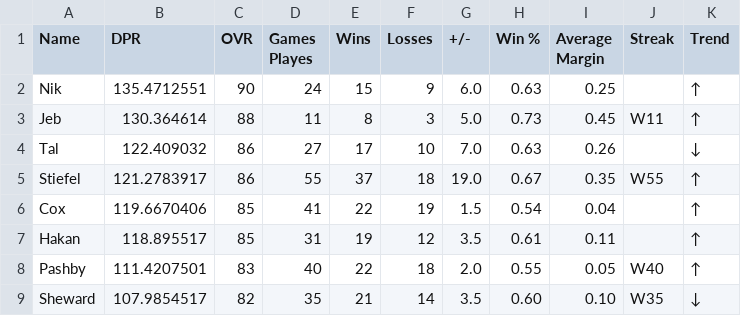
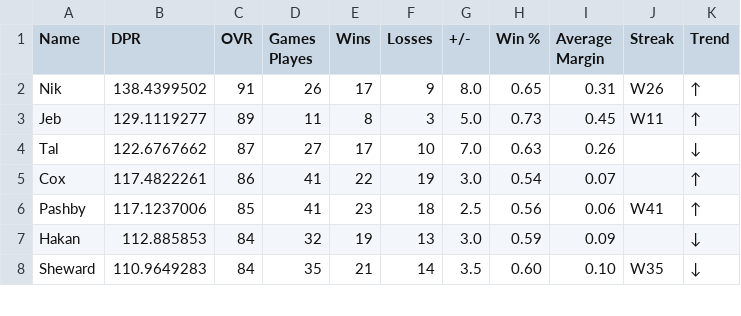
Before and after one commit to adamstiefel06/dpong-leaderboard, a CSV file: leaderboard.csv, drawn as a sheet; only a part is shown; the diff covers the shown part only.

```diff
--- a/leaderboard.csv
+++ b/leaderboard.csv
@@ -1,9 +1,8 @@
 Name,DPR,OVR,Games Playes,Wins,Losses,+/-,Win %,Average Margin,Streak,Trend
-Nik,135.4712551,90,24,15,9,6.0,0.63,0.25,,↑
-Jeb,130.364614,88,11,8,3,5.0,0.73,0.45,W11,↑
-Tal,122.409032,86,27,17,10,7.0,0.63,0.26,,↓
-Stiefel,121.2783917,86,55,37,18,19.0,0.67,0.35,W55,↑
-Cox,119.6670406,85,41,22,19,1.5,0.54,0.04,,↑
-Hakan,118.895517,85,31,19,12,3.5,0.61,0.11,,↑
-Pashby,111.4207501,83,40,22,18,2.0,0.55,0.05,W40,↑
-Sheward,107.9854517,82,35,21,14,3.5,0.60,0.10,W35,↓
+Nik,138.4399502,91,26,17,9,8.0,0.65,0.31,W26,↑
+Jeb,129.1119277,89,11,8,3,5.0,0.73,0.45,W11,↑
+Tal,122.6767662,87,27,17,10,7.0,0.63,0.26,,↓
+Cox,117.4822261,86,41,22,19,3.0,0.54,0.07,,↑
+Pashby,117.1237006,85,41,23,18,2.5,0.56,0.06,W41,↑
+Hakan,112.885853,84,32,19,13,3.0,0.59,0.09,,↓
+Sheward,110.9649283,84,35,21,14,3.5,0.60,0.10,W35,↓
```
Also changed, not shown: 5 added rows, 3 removed rows and 23 edited cells elsewhere in this file.
